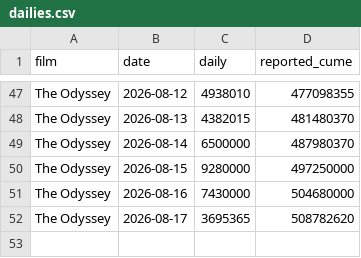
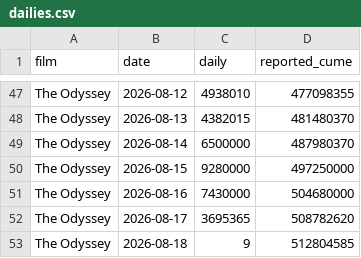
Before and after one commit to deebska/mlb-breakout-predictor, a CSV file: bo_data/dailies.csv, drawn as a sheet; only a part is shown, gaps mark what is left out; the diff names each change by its address in the sheet, - before the commit and + after, or states it on an @@ line.

```diff
--- a/bo_data/dailies.csv
+++ b/bo_data/dailies.csv
+row 53: The Odyssey | 2026-08-18 | 9 | 512804585
```
Also changed, not shown: hr_games.csv, 9 other files.
